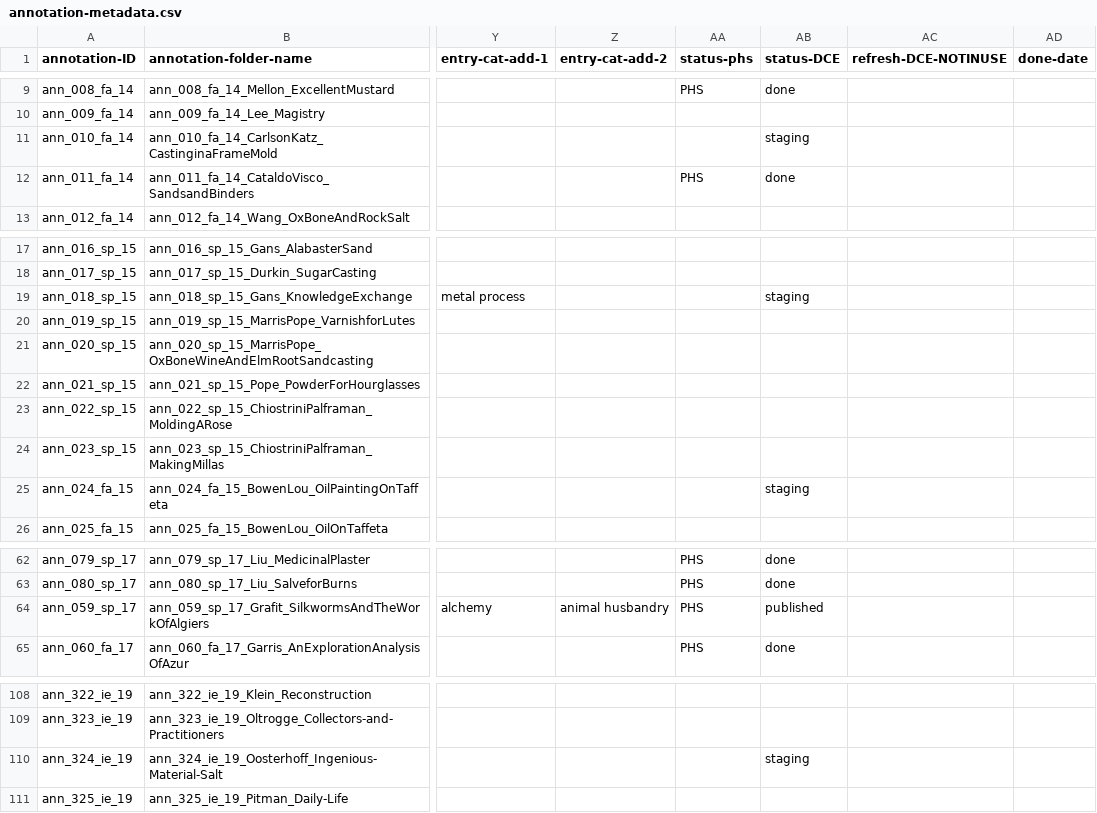
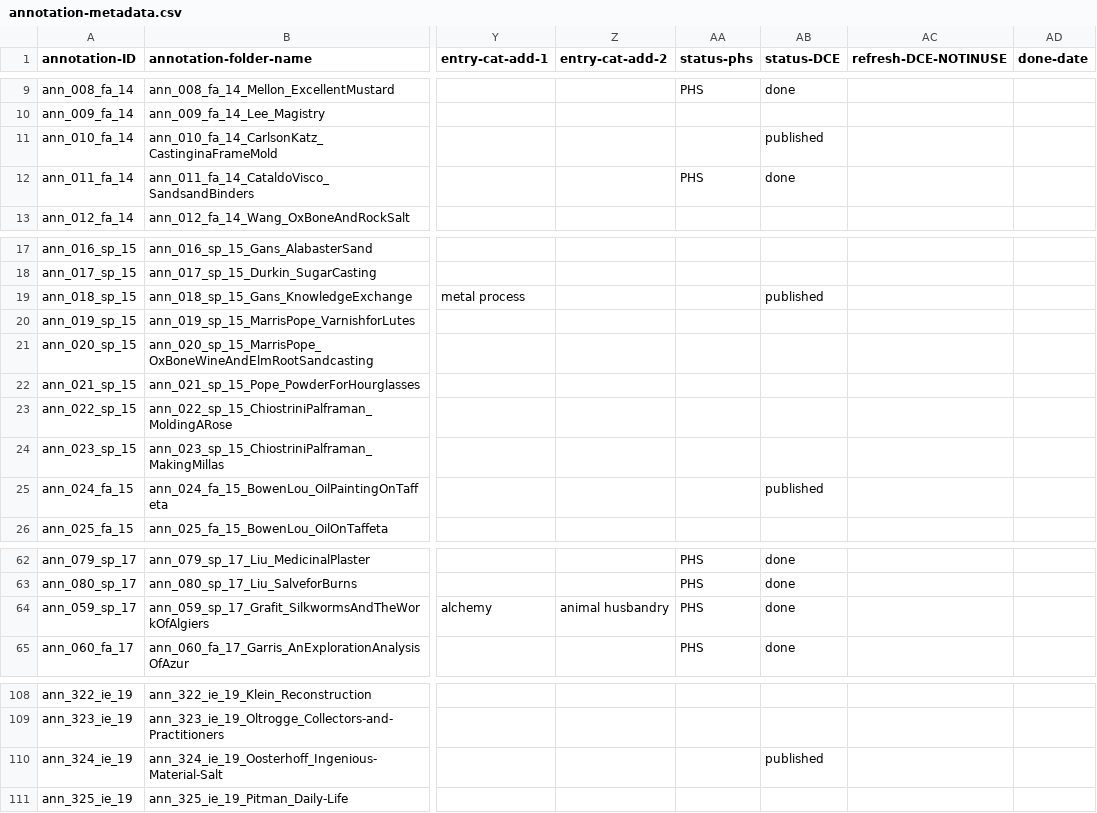
Before and after one commit to cu-mkp/m-k-manuscript-data, a CSV file: metadata/annotation-metadata.csv, drawn as a sheet; only a part is shown, gaps mark what is left out; the diff covers the shown part only; the diff names each change by its address in the sheet, - before the commit and + after, or states it on an @@ line.

```diff
--- a/metadata/annotation-metadata.csv
+++ b/metadata/annotation-metadata.csv
-AB11 (status-DCE): staging
+AB11 (status-DCE): published
-AB19 (status-DCE): staging
+AB19 (status-DCE): published
-AB25 (status-DCE): staging
+AB25 (status-DCE): published
-AB64 (status-DCE): published
+AB64 (status-DCE): done
-AB110 (status-DCE): staging
+AB110 (status-DCE): published
```
Also changed, not shown: 11 edited cells elsewhere in this file.
